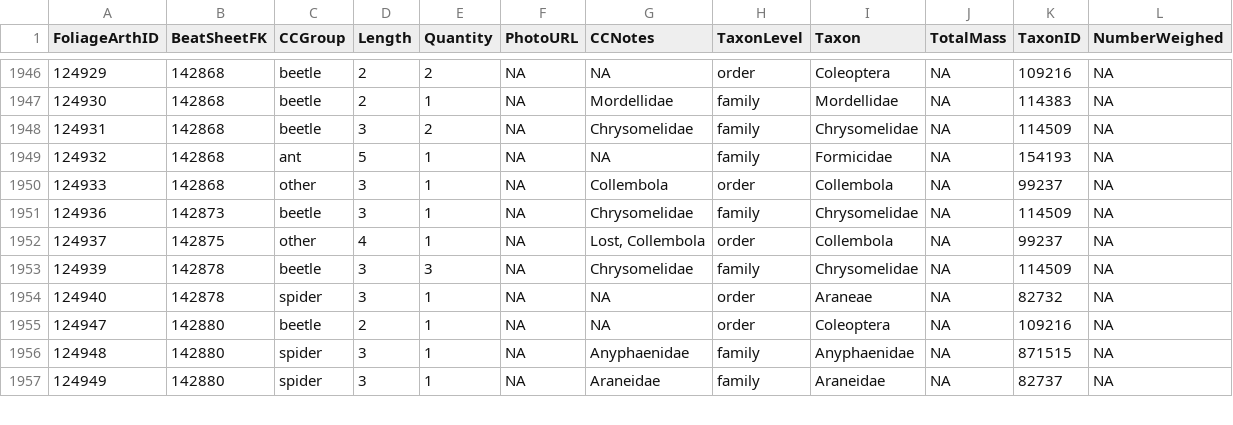
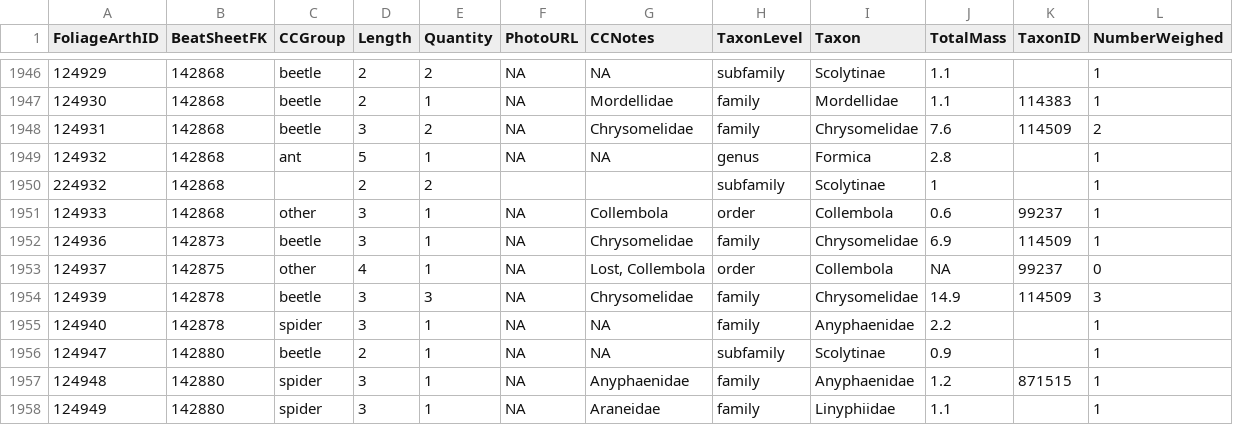
Before and after one commit to IREdwards27/arths-on-landscapes, a CSV file: data/foliagearths_2022-10-10.csv, drawn as a sheet; only a part is shown, gaps mark what is left out; the diff covers the shown part only.

```diff
--- a/data/foliagearths_2022-10-10.csv
+++ b/data/foliagearths_2022-10-10.csv
@@ -1946,12 +1946,13 @@ FoliageArthID,BeatSheetFK,CCGroup,Length,Quantity,PhotoURL,CCNotes,TaxonLevel,Ta
-124929,142868,beetle,2,2,NA,NA,order,Coleoptera,NA,109216,NA
-124930,142868,beetle,2,1,NA,Mordellidae,family,Mordellidae,NA,114383,NA
-124931,142868,beetle,3,2,NA,Chrysomelidae,family,Chrysomelidae,NA,114509,NA
-124932,142868,ant,5,1,NA,NA,family,Formicidae,NA,154193,NA
-124933,142868,other,3,1,NA,Collembola,order,Collembola,NA,99237,NA
-124936,142873,beetle,3,1,NA,Chrysomelidae,family,Chrysomelidae,NA,114509,NA
-124937,142875,other,4,1,NA,"Lost, Collembola",order,Collembola,NA,99237,NA
-124939,142878,beetle,3,3,NA,Chrysomelidae,family,Chrysomelidae,NA,114509,NA
-124940,142878,spider,3,1,NA,NA,order,Araneae,NA,82732,NA
-124947,142880,beetle,2,1,NA,NA,order,Coleoptera,NA,109216,NA
-124948,142880,spider,3,1,NA,Anyphaenidae,family,Anyphaenidae,NA,871515,NA
-124949,142880,spider,3,1,NA,Araneidae,family,Araneidae,NA,82737,NA
+124929,142868,beetle,2,2,NA,NA,subfamily,Scolytinae,1.1,,1
+124930,142868,beetle,2,1,NA,Mordellidae,family,Mordellidae,1.1,114383,1
+124931,142868,beetle,3,2,NA,Chrysomelidae,family,Chrysomelidae,7.6,114509,2
+124932,142868,ant,5,1,NA,NA,genus,Formica,2.8,,1
+224932,142868,,2,2,,,subfamily,Scolytinae,1,,1
+124933,142868,other,3,1,NA,Collembola,order,Collembola,0.6,99237,1
+124936,142873,beetle,3,1,NA,Chrysomelidae,family,Chrysomelidae,6.9,114509,1
+124937,142875,other,4,1,NA,"Lost, Collembola",order,Collembola,NA,99237,0
+124939,142878,beetle,3,3,NA,Chrysomelidae,family,Chrysomelidae,14.9,114509,3
+124940,142878,spider,3,1,NA,NA,family,Anyphaenidae,2.2,,1
+124947,142880,beetle,2,1,NA,NA,subfamily,Scolytinae,0.9,,1
+124948,142880,spider,3,1,NA,Anyphaenidae,family,Anyphaenidae,1.2,871515,1
+124949,142880,spider,3,1,NA,Araneidae,family,Linyphiidae,1.1,,1
```
Also changed, not shown: 1 added row, 1 removed row and 79 edited cells elsewhere in this file, data/beatsheets_2022-08-16.csv.
